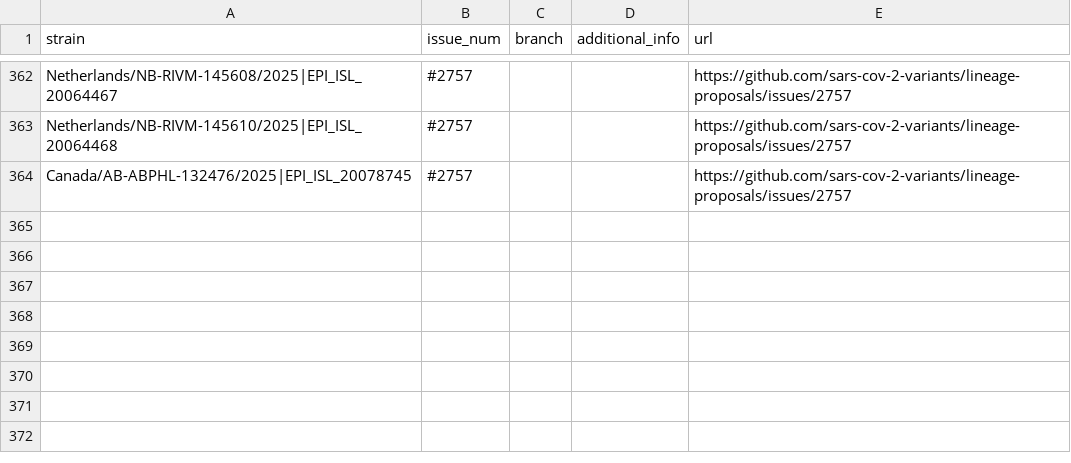
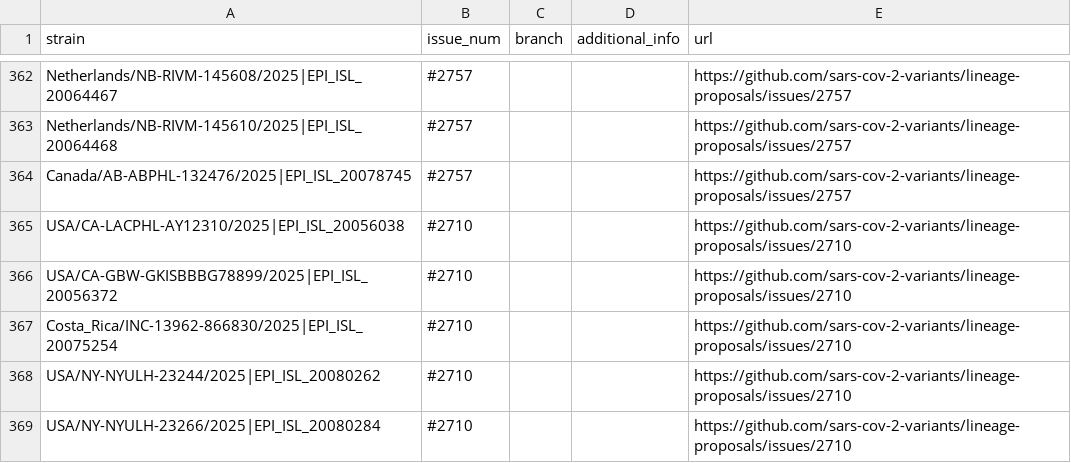
Before and after one commit to sars-cov-2-variants/lineage-proposals, a TSV file: recombinants.tsv, drawn as a sheet; only a part is shown, gaps mark what is left out.

```diff
--- a/recombinants.tsv
+++ b/recombinants.tsv
@@ -364 +364,6 @@ Netherlands/NB-RIVM-145610/2025|EPI_ISL_20064468	#2757			https://github.com/sars
 Canada/AB-ABPHL-132476/2025|EPI_ISL_20078745	#2757			https://github.com/sars-cov-2-variants/lineage-proposals/issues/2757
+USA/CA-LACPHL-AY12310/2025|EPI_ISL_20056038	#2710			https://github.com/sars-cov-2-variants/lineage-proposals/issues/2710
+USA/CA-GBW-GKISBBBG78899/2025|EPI_ISL_20056372	#2710			https://github.com/sars-cov-2-variants/lineage-proposals/issues/2710
+Costa_Rica/INC-13962-866830/2025|EPI_ISL_20075254	#2710			https://github.com/sars-cov-2-variants/lineage-proposals/issues/2710
+USA/NY-NYULH-23244/2025|EPI_ISL_20080262	#2710			https://github.com/sars-cov-2-variants/lineage-proposals/issues/2710
+USA/NY-NYULH-23266/2025|EPI_ISL_20080284	#2710			https://github.com/sars-cov-2-variants/lineage-proposals/issues/2710
```
